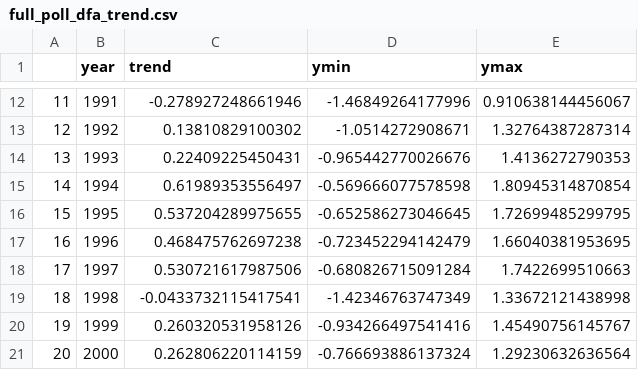
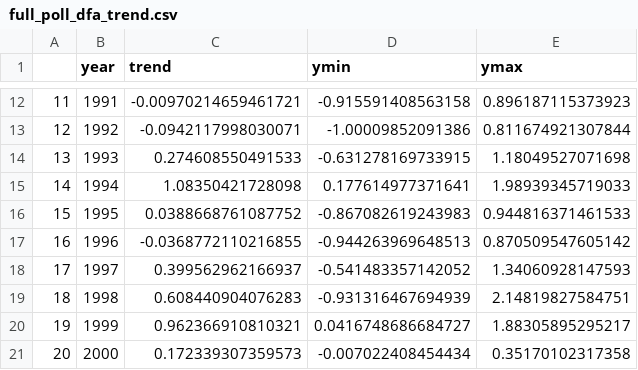
Before and after one commit to mikelitzow/fish-FAR, a CSV file: output/full_poll_dfa_trend.csv, drawn as a sheet; only a part is shown, gaps mark what is left out; the diff covers the shown part only.

Commit message:
DFA trend including 2020 acoustic data

```diff
--- a/output/full_poll_dfa_trend.csv
+++ b/output/full_poll_dfa_trend.csv
@@ -12,10 +12,10 @@
-"11",1991,-0.278927248661946,-1.46849264177996,0.910638144456067
-"12",1992,0.13810829100302,-1.0514272908671,1.32764387287314
-"13",1993,0.22409225450431,-0.965442770026676,1.4136272790353
-"14",1994,0.61989353556497,-0.569666077578598,1.80945314870854
-"15",1995,0.537204289975655,-0.652586273046645,1.72699485299795
-"16",1996,0.468475762697238,-0.723452294142479,1.66040381953695
-"17",1997,0.530721617987506,-0.680826715091284,1.7422699510663
-"18",1998,-0.0433732115417541,-1.42346763747349,1.33672121438998
-"19",1999,0.260320531958126,-0.934266497541416,1.45490756145767
-"20",2000,0.262806220114159,-0.766693886137324,1.29230632636564
+"11",1991,-0.00970214659461721,-0.915591408563158,0.896187115373923
+"12",1992,-0.0942117998030071,-1.00009852091386,0.811674921307844
+"13",1993,0.274608550491533,-0.631278169733915,1.18049527071698
+"14",1994,1.08350421728098,0.177614977371641,1.98939345719033
+"15",1995,0.0388668761087752,-0.867082619243983,0.944816371461533
+"16",1996,-0.0368772110216855,-0.944263969648513,0.870509547605142
+"17",1997,0.399562962166937,-0.541483357142052,1.34060928147593
+"18",1998,0.608440904076283,-0.931316467694939,2.14819827584751
+"19",1999,0.962366910810321,0.0416748686684727,1.88305895295217
+"20",2000,0.172339307359573,-0.007022408454434,0.35170102317358
```
Also changed, not shown: 90 edited cells elsewhere in this file.
